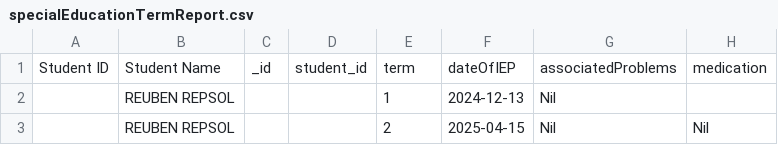
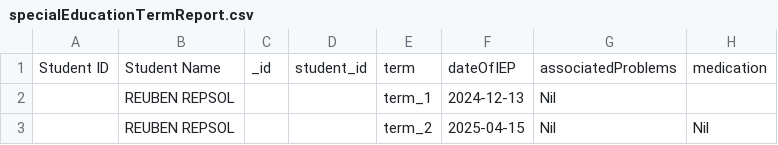
Before and after one commit to anugrah-inclusys/SMS_Adarsh_Data_Entry, a CSV file: data/specialEducationTermReport.csv, drawn as a sheet; only a part is shown; the diff names each change by its address in the sheet, - before the commit and + after, or states it on an @@ line.

```diff
--- a/data/specialEducationTermReport.csv
+++ b/data/specialEducationTermReport.csv
-E2: 1
+E2: term_1
-E3: 2
+E3: term_2
```
Also changed, not shown: data/comprehensive.csv, data/speechAssessment.csv, 52 other files.
